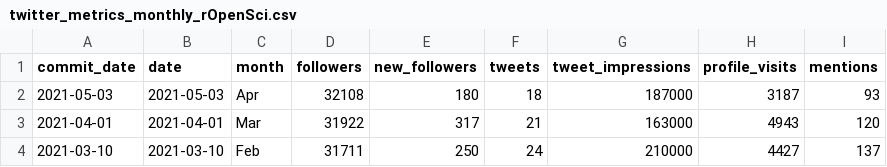
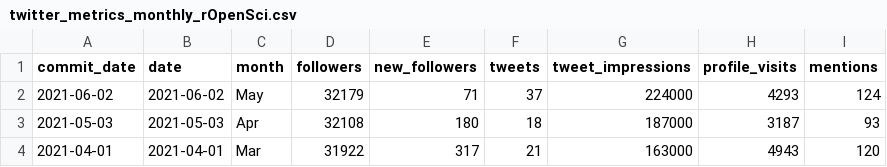
Before and after one commit to ropensci-org/ropensci-tweets, a CSV file: twitter_metrics_monthly_rOpenSci.csv, drawn as a sheet; only a part is shown; the shorter side is filled out with more unchanged rows; the diff names each change by its address in the sheet, - before the commit and + after, or states it on an @@ line.

Commit message:
manual add May twitter data

```diff
--- a/twitter_metrics_monthly_rOpenSci.csv
+++ b/twitter_metrics_monthly_rOpenSci.csv
+row 2: 2021-06-02 | 2021-06-02 | May | 32179 | 71 | 37 | 224000 | 4293 | 124
```
